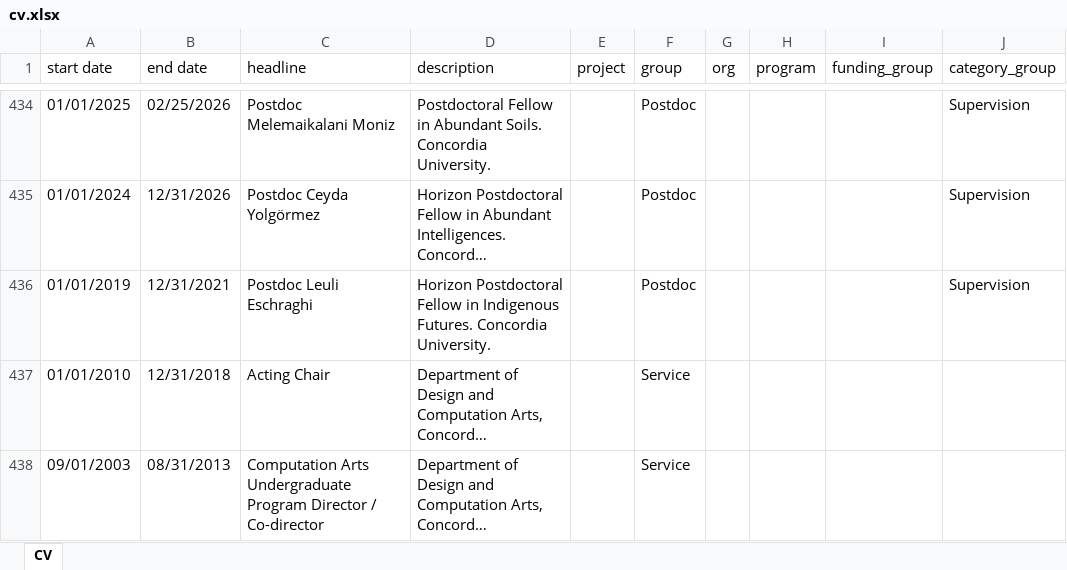
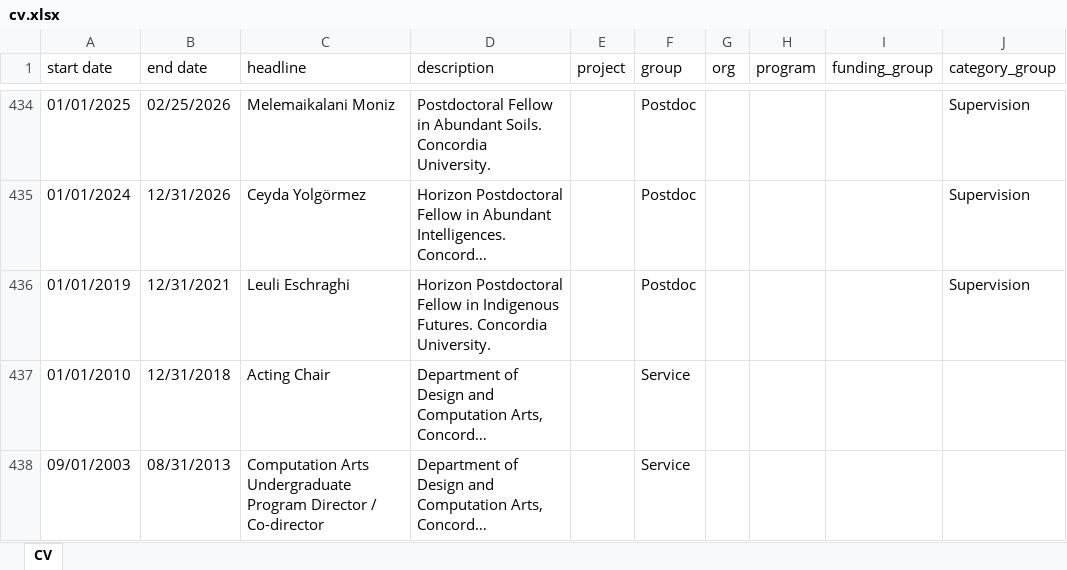
Before and after one commit to North-Fork/Timeline, an Excel workbook: data/cv-data/cv.xlsx, sheet CV, drawn as a sheet; only a part is shown, gaps mark what is left out; long unchanged cells end in …; values as stored, in another font and other column widths than the file's, no borders; the diff covers the shown part only; the diff names each change by its address in the sheet, - before the commit and + after, or states it on an @@ line.

```diff
--- a/data/cv-data/cv.xlsx (sheet CV)
+++ b/data/cv-data/cv.xlsx (sheet CV)
-C434 (headline): Postdoc Melemaikalani Moniz
+C434 (headline): Melemaikalani Moniz
-C435 (headline): Postdoc Ceyda Yolgörmez
+C435 (headline): Ceyda Yolgörmez
-C436 (headline): Postdoc Leuli Eschraghi
+C436 (headline): Leuli Eschraghi
```
Also changed, not shown: 27 edited cells elsewhere in this sheet, 2 other files.
